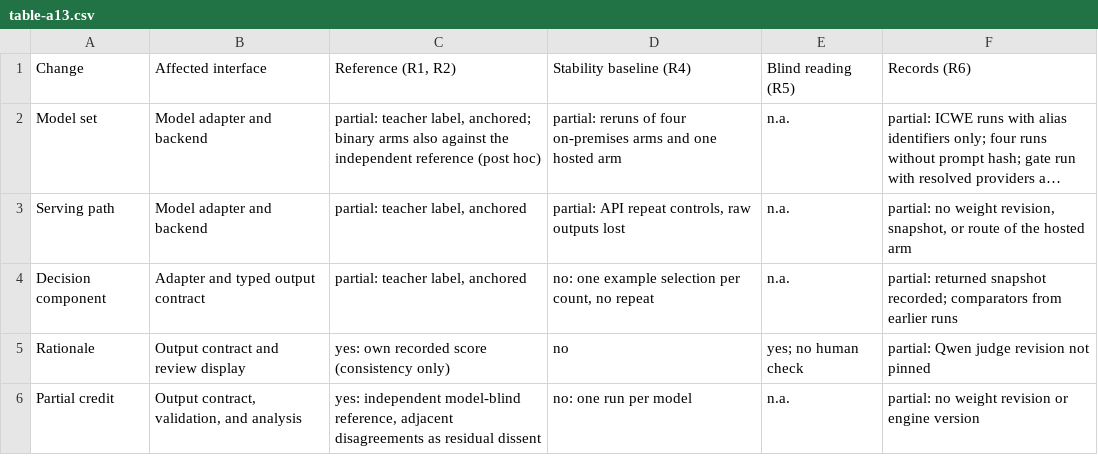
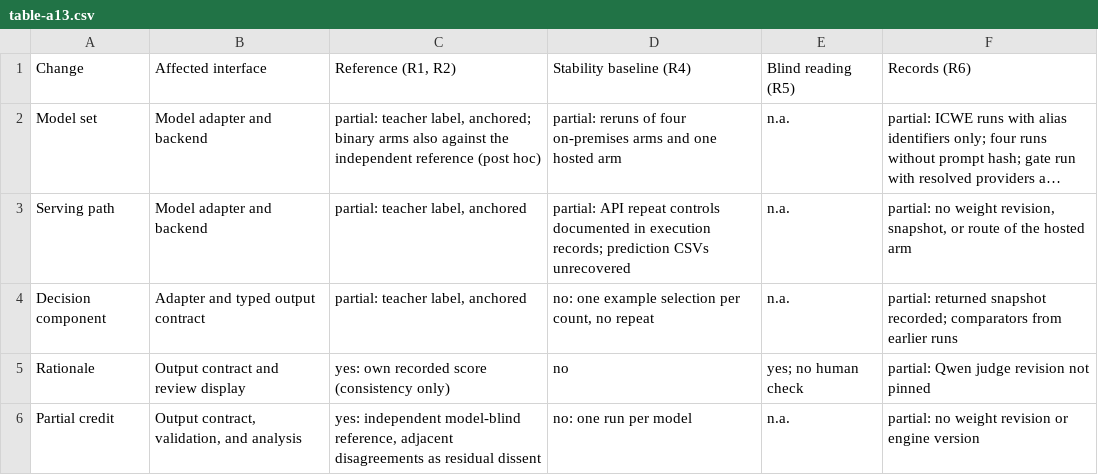
Before and after one commit to WSE-research/JWE26-Appendix-Teacher-Aligned-Grading, a CSV file: tables/table-a13.csv, drawn as a sheet; long unchanged cells end in …; the diff names each change by its address in the sheet, - before the commit and + after, or states it on an @@ line.

Commit message:
docs: improve appendix navigation and reproducibility checks
Add a reviewer guide, aggregate data dictionary and standalone rationale-audit table. Align provenance statements with preserved execution records and the current manuscript. Validate table copies and aggregate relationships, and render figures without changing archived assets.

```diff
--- a/tables/table-a13.csv
+++ b/tables/table-a13.csv
-D3 (Stability baseline (R4)): …API repeat controls, raw outputs lost
+D3 (Stability baseline (R4)): …API repeat controls documented in execution records; prediction CSVs unrecovered
```
Also changed, not shown: tables/table-a7.csv, 33 other files.
